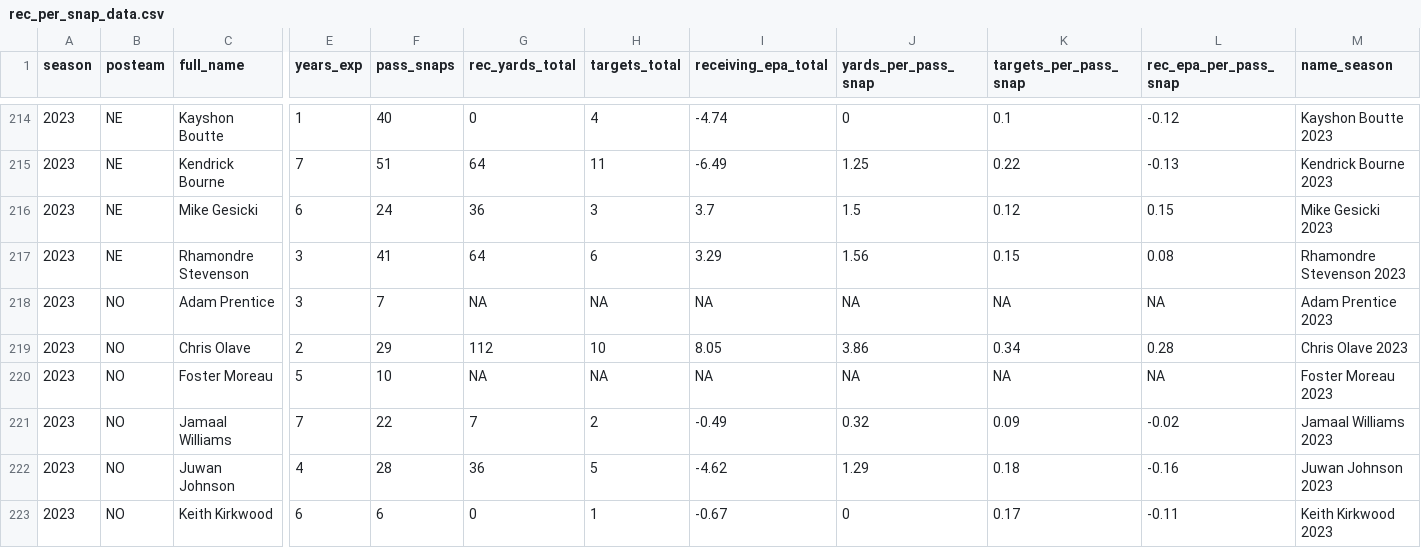
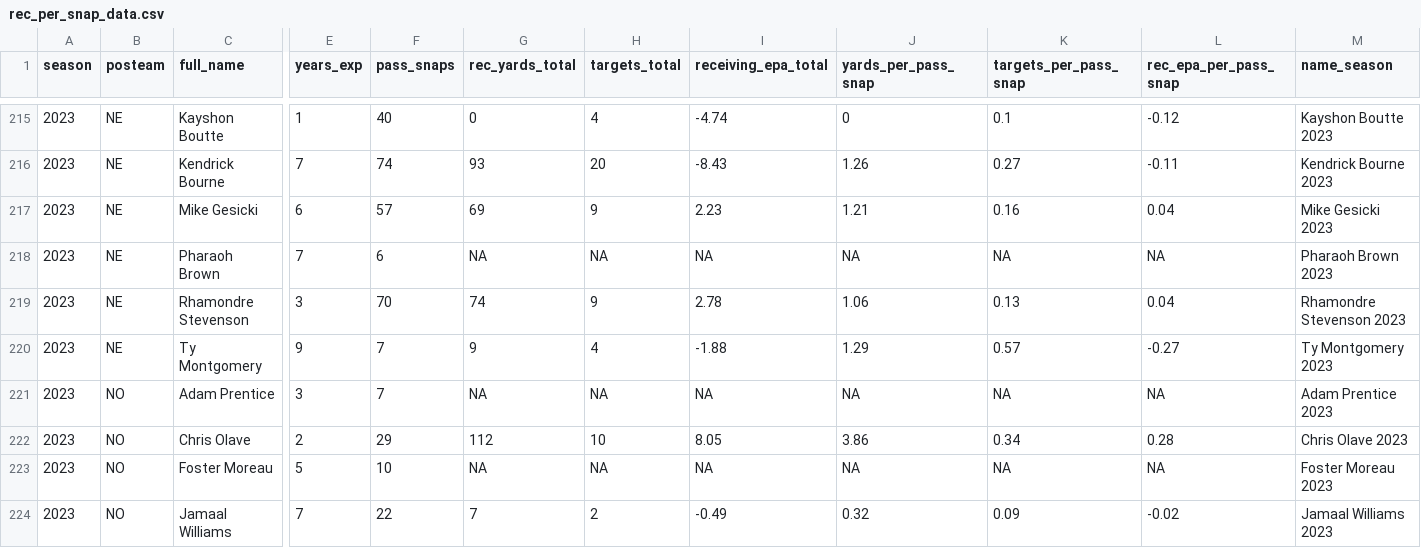
Before and after one commit to albtree/nfl-per-pass-snap, a CSV file: rec_per_snap_data.csv, drawn as a sheet; only a part is shown, gaps mark what is left out; the shorter side is filled out with more unchanged rows; addresses are those after the commit; rows hold the shown columns only; the diff covers the shown part only; the diff names each change by its address in the sheet, - before the commit and + after, or states it on an @@ line.

```diff
--- a/rec_per_snap_data.csv
+++ b/rec_per_snap_data.csv
-F216 (pass_snaps): 51
+F216 (pass_snaps): 74
-G216 (rec_yards_total): 64
+G216 (rec_yards_total): 93
-H216 (targets_total): 11
+H216 (targets_total): 20
-I216 (receiving_epa_total): -6.49
+I216 (receiving_epa_total): -8.43
-J216 (yards_per_pass_snap): 1.25
+J216 (yards_per_pass_snap): 1.26
-K216 (targets_per_pass_snap): 0.22
+K216 (targets_per_pass_snap): 0.27
-L216 (rec_epa_per_pass_snap): -0.13
+L216 (rec_epa_per_pass_snap): -0.11
-F217 (pass_snaps): 24
+F217 (pass_snaps): 57
-G217 (rec_yards_total): 36
+G217 (rec_yards_total): 69
-H217 (targets_total): 3
+H217 (targets_total): 9
-I217 (receiving_epa_total): 3.7
+I217 (receiving_epa_total): 2.23
-J217 (yards_per_pass_snap): 1.5
+J217 (yards_per_pass_snap): 1.21
-K217 (targets_per_pass_snap): 0.12
+K217 (targets_per_pass_snap): 0.16
-L217 (rec_epa_per_pass_snap): 0.15
+L217 (rec_epa_per_pass_snap): 0.04
+row 218: 2023 | NE | Pharaoh Brown | 7 | 6 | NA | NA | NA | NA | NA | NA | Pharaoh Brown 2023
-F219 (pass_snaps): 41
+F219 (pass_snaps): 70
-G219 (rec_yards_total): 64
+G219 (rec_yards_total): 74
-H219 (targets_total): 6
+H219 (targets_total): 9
-I219 (receiving_epa_total): 3.29
+I219 (receiving_epa_total): 2.78
-J219 (yards_per_pass_snap): 1.56
+J219 (yards_per_pass_snap): 1.06
-K219 (targets_per_pass_snap): 0.15
+K219 (targets_per_pass_snap): 0.13
-L219 (rec_epa_per_pass_snap): 0.08
+L219 (rec_epa_per_pass_snap): 0.04
+row 220: 2023 | NE | Ty Montgomery | 9 | 7 | 9 | 4 | -1.88 | 1.29 | 0.57 | -0.27 | Ty Montgomery 2023
```
Also changed, not shown: 1 added row and 82 edited cells elsewhere in this file.
